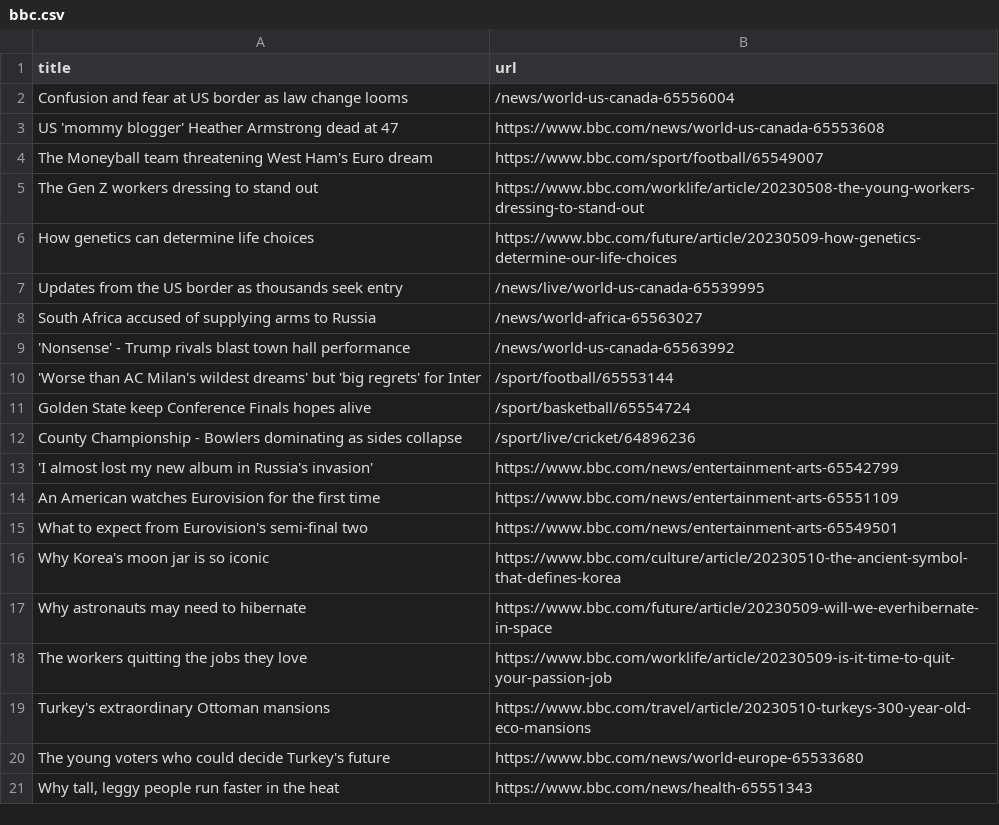
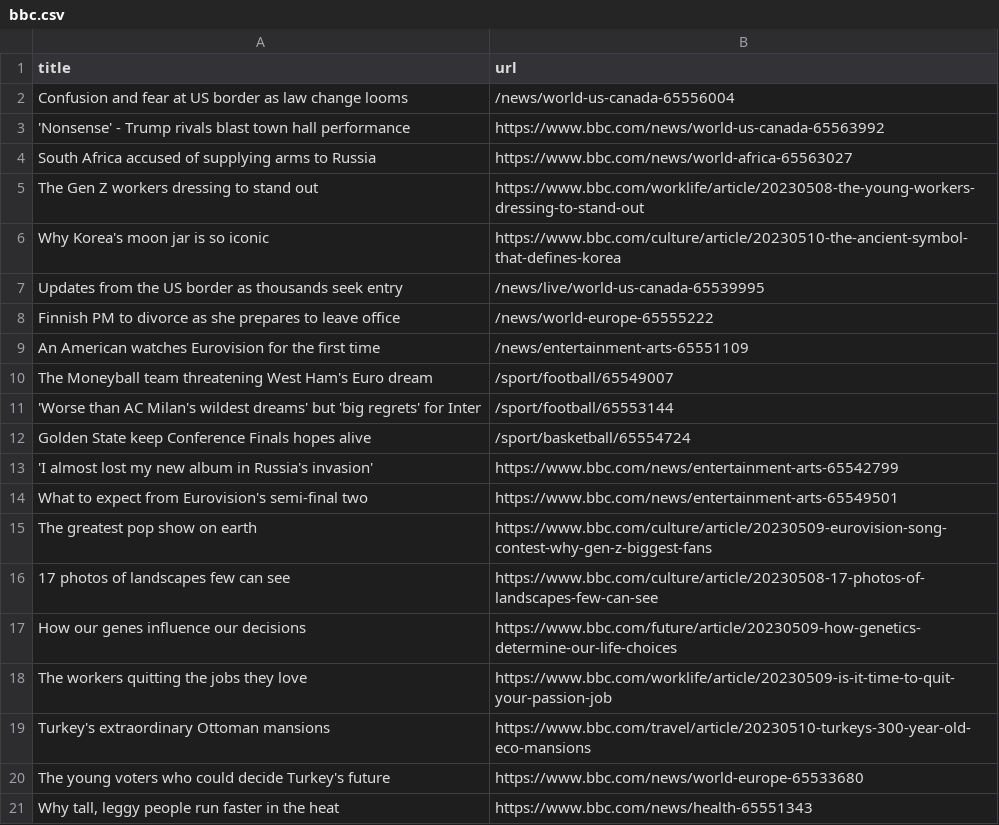
Before and after one commit to Danihisp/automatic-scraper-bbc-main, a CSV file: bbc.csv, drawn as a sheet; only a part is shown.

```diff
--- a/bbc.csv
+++ b/bbc.csv
@@ -2,17 +2,17 @@ title,url
 Confusion and fear at US border as law change looms,/news/world-us-canada-65556004
-US 'mommy blogger' Heather Armstrong dead at 47,https://www.bbc.com/news/world-us-canada-65553608
-The Moneyball team threatening West Ham's Euro dream,https://www.bbc.com/sport/football/65549007
+'Nonsense' - Trump rivals blast town hall performance,https://www.bbc.com/news/world-us-canada-65563992
+South Africa accused of supplying arms to Russia,https://www.bbc.com/news/world-africa-65563027
 The Gen Z workers dressing to stand out,https://www.bbc.com/worklife/article/20230508-the-young-workers-dressing-to-stand-out
-How genetics can determine life choices,https://www.bbc.com/future/article/20230509-how-genetics-determine-our-life-choices
+Why Korea's moon jar is so iconic,https://www.bbc.com/culture/article/20230510-the-ancient-symbol-that-defines-korea
 Updates from the US border as thousands seek entry,/news/live/world-us-canada-65539995
-South Africa accused of supplying arms to Russia,/news/world-africa-65563027
-'Nonsense' - Trump rivals blast town hall performance,/news/world-us-canada-65563992
+Finnish PM to divorce as she prepares to leave office,/news/world-europe-65555222
+An American watches Eurovision for the first time,/news/entertainment-arts-65551109
+The Moneyball team threatening West Ham's Euro dream,/sport/football/65549007
 'Worse than AC Milan's wildest dreams' but 'big regrets' for Inter,/sport/football/65553144
 Golden State keep Conference Finals hopes alive,/sport/basketball/65554724
-County Championship - Bowlers dominating as sides collapse,/sport/live/cricket/64896236
 'I almost lost my new album in Russia's invasion',https://www.bbc.com/news/entertainment-arts-65542799
-An American watches Eurovision for the first time,https://www.bbc.com/news/entertainment-arts-65551109
 What to expect from Eurovision's semi-final two,https://www.bbc.com/news/entertainment-arts-65549501
-Why Korea's moon jar is so iconic,https://www.bbc.com/culture/article/20230510-the-ancient-symbol-that-defines-korea
-Why astronauts may need to hibernate,https://www.bbc.com/future/article/20230509-will-we-everhibernate-in-space
+The greatest pop show on earth,https://www.bbc.com/culture/article/20230509-eurovision-song-contest-why-gen-z-biggest-fans
+17 photos of landscapes few can see,https://www.bbc.com/culture/article/20230508-17-photos-of-landscapes-few-can-see
+How our genes influence our decisions,https://www.bbc.com/future/article/20230509-how-genetics-determine-our-life-choices
 The workers quitting the jobs they love,https://www.bbc.com/worklife/article/20230509-is-it-time-to-quit-your-passion-job
```
